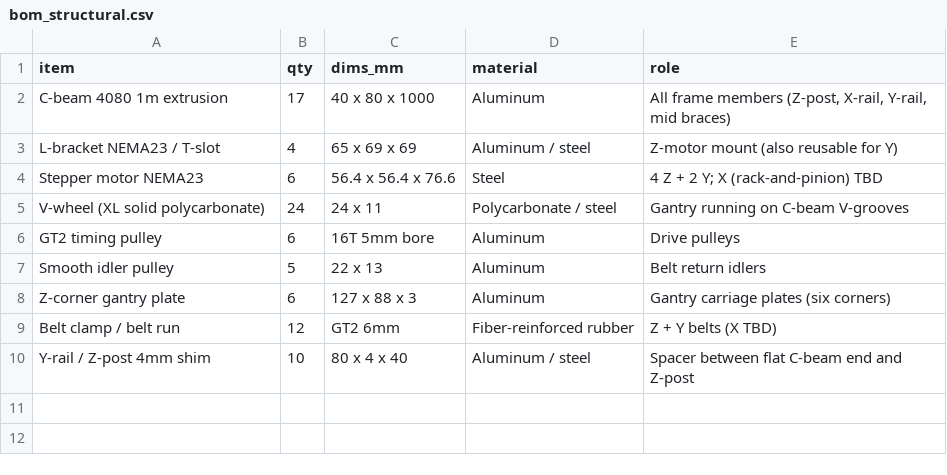
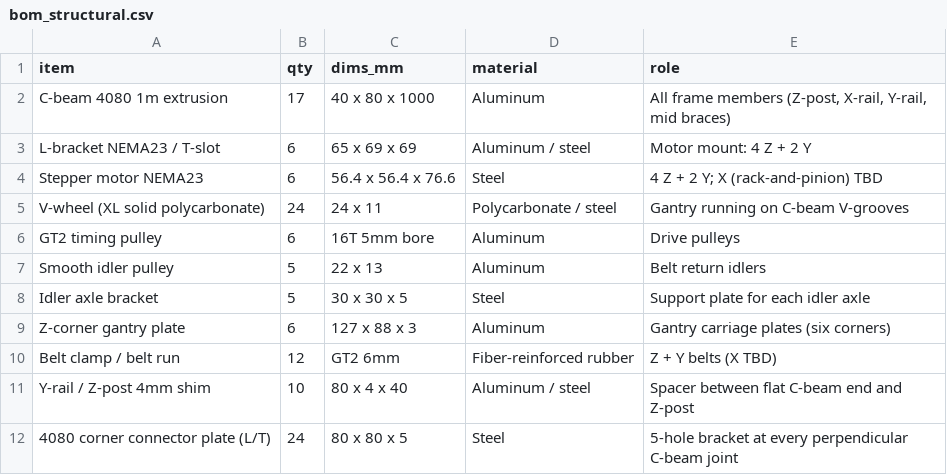
Before and after one commit to sunnyday-technologies/M3-CRETE, a CSV file: CAD/bom_structural.csv, drawn as a sheet.

Commit message:
feat(cad): add corner connectors, Y-motor brackets, idler brackets
Three new render groups make the model buildable instead of just
structural. Total parts 90 -> 121.

Corner connector plates (24)
  Detected via 5mm cbeam-cbeam adjacency, filtered to perpendicular
  joints only. Each is a 80x80x5 steel plate placed on the OUTSIDE
  face of the joint (cross-product of the two beam axes determines the
  plate normal; pushed outward from the frame center). Inline parallel
  cbeam joins at X=1040 (3 of them) get inline splice plates listed in
  the BOM but not modeled — they're trivial geometry.

Y-motor brackets (2)
  Reuses the existing _make_generic_bracket('X') template at the +/-X
  side of each Y-motor. Bracket count goes 4 (Z-motor) -> 6 total.

Idler axle brackets (5)
  Simple 30x30x5 steel plate behind each idler, pushed outward in X.
  Anchors the smooth idler axle to its host C-beam slot.

BOM updates
  - bom_structural.csv: added "Idler axle bracket" (5) and "4080 corner
    connector plate L/T" (24) line items; bracket qty 4 -> 6 with note
    "4 Z + 2 Y".
  - bom_hardware.csv: split "Corner connector plate" into "L-corner
    plate (24)" + "Inline splice plate (3)" so the CAD-modeled count
    matches structural and the splices are still ordered. Added 2x
    M5x10 + T-nut per idler bracket. M5 totals: 193 x10 + 10 x16 + 5
    x30 + 24 x40 = 232 SHCS, 179 T-nuts, 29 nyloc, 58 washers.
  - bom_generate.py: new dim signatures for connector and idlerbrk;
    fixed the assy loader to use toCompound() with bbox dedup (was
    miscounting earlier).

Self-check still clean (only the 2x designed motor-belt pulley contact
at 20.7 mm^3).

```diff
--- a/CAD/bom_structural.csv
+++ b/CAD/bom_structural.csv
@@ -2,3 +2,3 @@ item,qty,dims_mm,material,role
 C-beam 4080 1m extrusion,17,40 x 80 x 1000,Aluminum,"All frame members (Z-post, X-rail, Y-rail, mid braces)"
-L-bracket NEMA23 / T-slot,4,65 x 69 x 69,Aluminum / steel,Z-motor mount (also reusable for Y)
+L-bracket NEMA23 / T-slot,6,65 x 69 x 69,Aluminum / steel,Motor mount: 4 Z + 2 Y
 Stepper motor NEMA23,6,56.4 x 56.4 x 76.6,Steel,4 Z + 2 Y; X (rack-and-pinion) TBD
@@ -7,2 +7,3 @@ GT2 timing pulley,6,16T 5mm bore,Aluminum,Drive pulleys
 Smooth idler pulley,5,22 x 13,Aluminum,Belt return idlers
+Idler axle bracket,5,30 x 30 x 5,Steel,Support plate for each idler axle
 Z-corner gantry plate,6,127 x 88 x 3,Aluminum,Gantry carriage plates (six corners)
@@ -10 +11,2 @@ Belt clamp / belt run,12,GT2 6mm,Fiber-reinforced rubber,Z + Y belts (X TBD)
 Y-rail / Z-post 4mm shim,10,80 x 4 x 40,Aluminum / steel,Spacer between flat C-beam end and Z-post
+4080 corner connector plate (L/T),24,80 x 80 x 5,Steel,5-hole bracket at every perpendicular C-beam joint
```
Also changed, not shown: CAD/bom_hardware.csv, 4 other files.
